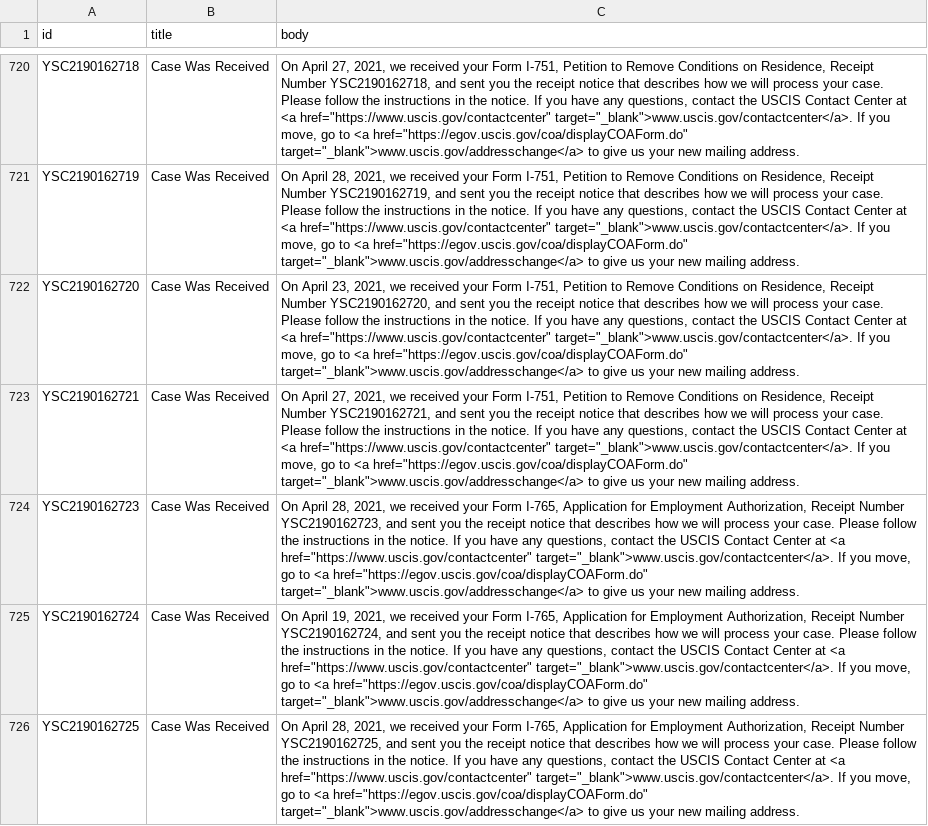
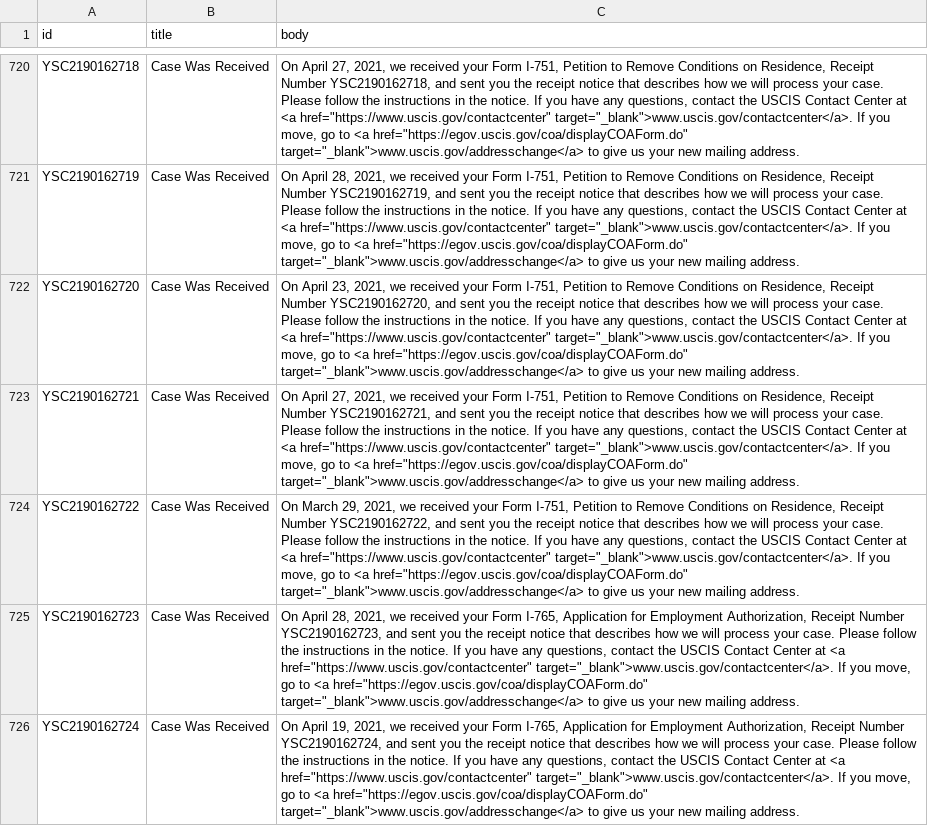
Before and after one commit to opt-lol/opt-data, a CSV file: data/YSC2190162.csv, drawn as a sheet; only a part is shown, gaps mark what is left out; the shorter side is filled out with more unchanged rows; the diff covers the shown part only; the diff names each change by its address in the sheet, - before the commit and + after, or states it on an @@ line.

```diff
--- a/data/YSC2190162.csv
+++ b/data/YSC2190162.csv
+row 724: YSC2190162722 | Case Was Received | On March 29, 2021, we received your Form I-751, Petition to Remove Conditions on Residence, Receipt Number YSC2190162722, and sent you the receipt notice that describes how we will process your case. Please follow the instructions in the notice. If you have any questions, contact the USCIS Contact Center at <a href="https://www.uscis.gov/contactcenter" target="_blank">www.uscis.gov/contactcenter</a>. If you move, go to <a href="https://egov.uscis.gov/coa/displayCOAForm.do" target="_blank">www.uscis.gov/addresschange</a> to give us your new mailing address.
```
Also changed, not shown: 5 added rows elsewhere in this file, data/YSC2190102.csv, data/YSC2190107.csv, 39 other files.
